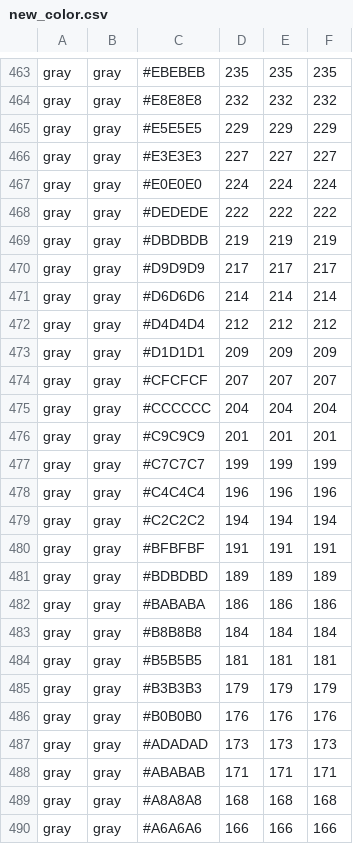
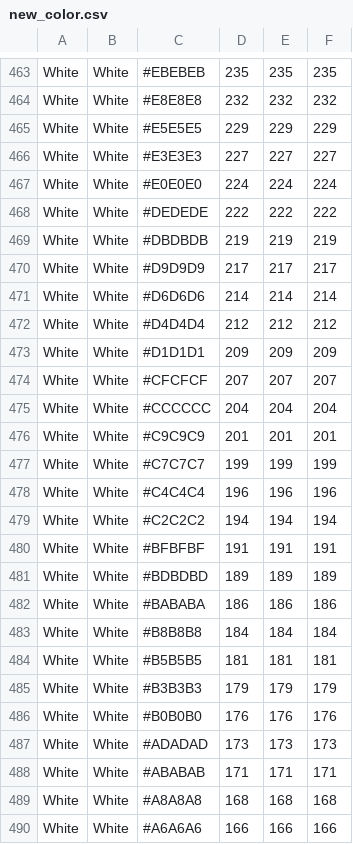
Before and after one commit to Sjsingh101/Object-and-Vehicle-Color-Detection, a CSV file: new_color.csv, drawn as a sheet; only a part is shown, gaps mark what is left out; the diff covers the shown part only; the diff names each change by its address in the sheet, - before the commit and + after, or states it on an @@ line.

```diff
--- a/new_color.csv
+++ b/new_color.csv
-A463:A490: gray
+A463:A490: White
-B463:B490: gray
+B463:B490: White
```
Also changed, not shown: 120 edited cells elsewhere in this file, 1 other file.
